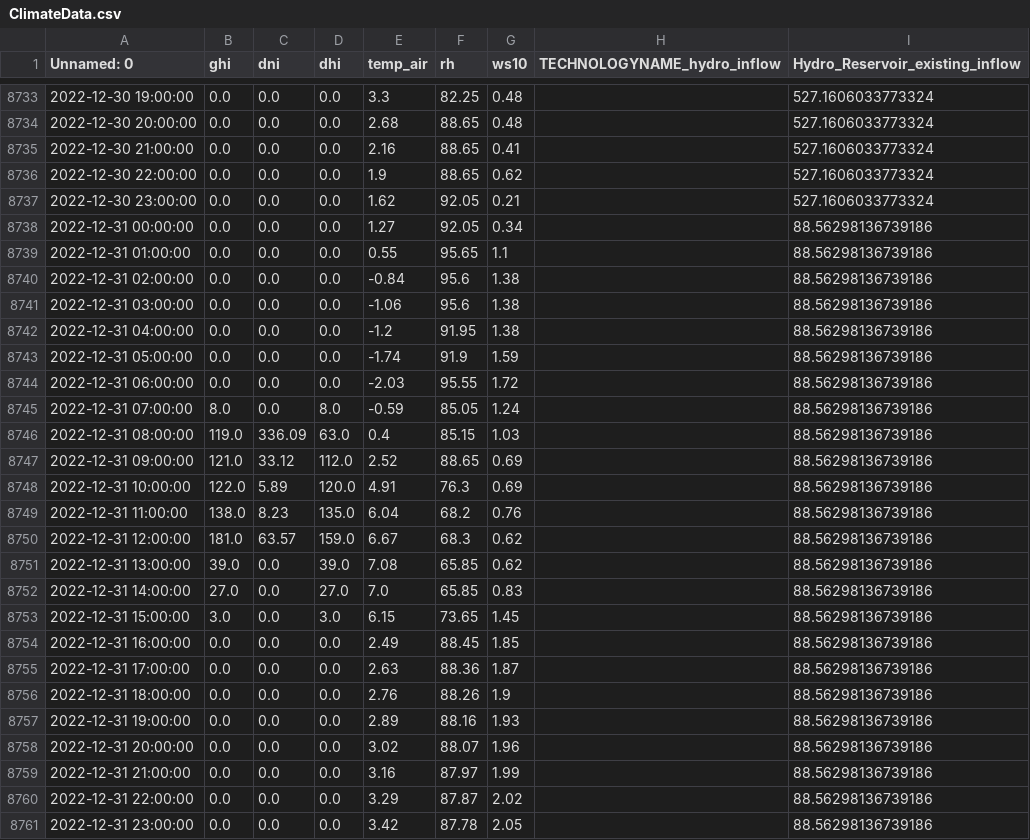
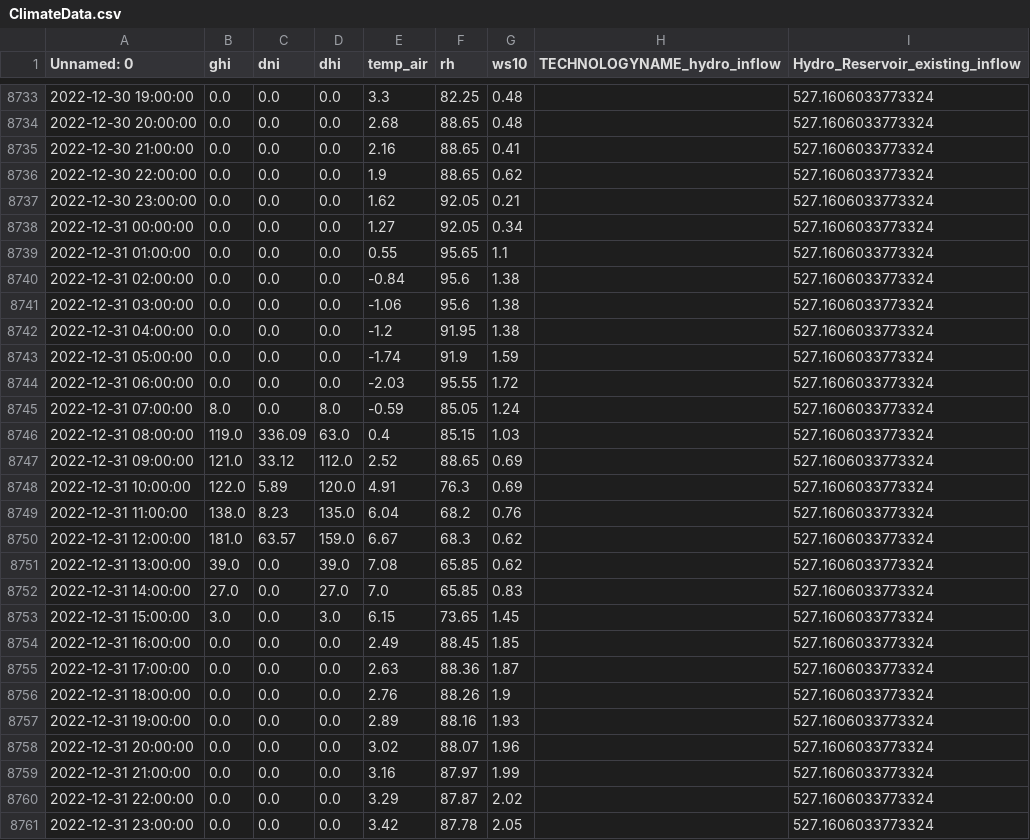
Before and after one commit to Jammeh01/AdOpT-NET0_Bakary, a CSV file: Energy_Italy/macro_decarbonisation/period1/node_data/northeast/ClimateData.csv, drawn as a sheet; only a part is shown, gaps mark what is left out.

```diff
--- a/Energy_Italy/macro_decarbonisation/period1/node_data/northeast/ClimateData.csv
+++ b/Energy_Italy/macro_decarbonisation/period1/node_data/northeast/ClimateData.csv
@@ -8737,25 +8737,25 @@ Unnamed: 0;ghi;dni;dhi;temp_air;rh;ws10;TECHNOLOGYNAME_hydro_inflow;Hydro_Reserv
 2022-12-30 23:00:00;0.0;0.0;0.0;1.62;92.05;0.21;;527.1606033773324
-2022-12-31 00:00:00;0.0;0.0;0.0;1.27;92.05;0.34;;88.56298136739186
-2022-12-31 01:00:00;0.0;0.0;0.0;0.55;95.65;1.1;;88.56298136739186
-2022-12-31 02:00:00;0.0;0.0;0.0;-0.84;95.6;1.38;;88.56298136739186
-2022-12-31 03:00:00;0.0;0.0;0.0;-1.06;95.6;1.38;;88.56298136739186
-2022-12-31 04:00:00;0.0;0.0;0.0;-1.2;91.95;1.38;;88.56298136739186
-2022-12-31 05:00:00;0.0;0.0;0.0;-1.74;91.9;1.59;;88.56298136739186
-2022-12-31 06:00:00;0.0;0.0;0.0;-2.03;95.55;1.72;;88.56298136739186
-2022-12-31 07:00:00;8.0;0.0;8.0;-0.59;85.05;1.24;;88.56298136739186
-2022-12-31 08:00:00;119.0;336.09;63.0;0.4;85.15;1.03;;88.56298136739186
-2022-12-31 09:00:00;121.0;33.12;112.0;2.52;88.65;0.69;;88.56298136739186
-2022-12-31 10:00:00;122.0;5.89;120.0;4.91;76.3;0.69;;88.56298136739186
-2022-12-31 11:00:00;138.0;8.23;135.0;6.04;68.2;0.76;;88.56298136739186
-2022-12-31 12:00:00;181.0;63.57;159.0;6.67;68.3;0.62;;88.56298136739186
-2022-12-31 13:00:00;39.0;0.0;39.0;7.08;65.85;0.62;;88.56298136739186
-2022-12-31 14:00:00;27.0;0.0;27.0;7.0;65.85;0.83;;88.56298136739186
-2022-12-31 15:00:00;3.0;0.0;3.0;6.15;73.65;1.45;;88.56298136739186
-2022-12-31 16:00:00;0.0;0.0;0.0;2.49;88.45;1.85;;88.56298136739186
-2022-12-31 17:00:00;0.0;0.0;0.0;2.63;88.36;1.87;;88.56298136739186
-2022-12-31 18:00:00;0.0;0.0;0.0;2.76;88.26;1.9;;88.56298136739186
-2022-12-31 19:00:00;0.0;0.0;0.0;2.89;88.16;1.93;;88.56298136739186
-2022-12-31 20:00:00;0.0;0.0;0.0;3.02;88.07;1.96;;88.56298136739186
-2022-12-31 21:00:00;0.0;0.0;0.0;3.16;87.97;1.99;;88.56298136739186
-2022-12-31 22:00:00;0.0;0.0;0.0;3.29;87.87;2.02;;88.56298136739186
-2022-12-31 23:00:00;0.0;0.0;0.0;3.42;87.78;2.05;;88.56298136739186
+2022-12-31 00:00:00;0.0;0.0;0.0;1.27;92.05;0.34;;527.1606033773324
+2022-12-31 01:00:00;0.0;0.0;0.0;0.55;95.65;1.1;;527.1606033773324
+2022-12-31 02:00:00;0.0;0.0;0.0;-0.84;95.6;1.38;;527.1606033773324
+2022-12-31 03:00:00;0.0;0.0;0.0;-1.06;95.6;1.38;;527.1606033773324
+2022-12-31 04:00:00;0.0;0.0;0.0;-1.2;91.95;1.38;;527.1606033773324
+2022-12-31 05:00:00;0.0;0.0;0.0;-1.74;91.9;1.59;;527.1606033773324
+2022-12-31 06:00:00;0.0;0.0;0.0;-2.03;95.55;1.72;;527.1606033773324
+2022-12-31 07:00:00;8.0;0.0;8.0;-0.59;85.05;1.24;;527.1606033773324
+2022-12-31 08:00:00;119.0;336.09;63.0;0.4;85.15;1.03;;527.1606033773324
+2022-12-31 09:00:00;121.0;33.12;112.0;2.52;88.65;0.69;;527.1606033773324
+2022-12-31 10:00:00;122.0;5.89;120.0;4.91;76.3;0.69;;527.1606033773324
+2022-12-31 11:00:00;138.0;8.23;135.0;6.04;68.2;0.76;;527.1606033773324
+2022-12-31 12:00:00;181.0;63.57;159.0;6.67;68.3;0.62;;527.1606033773324
+2022-12-31 13:00:00;39.0;0.0;39.0;7.08;65.85;0.62;;527.1606033773324
+2022-12-31 14:00:00;27.0;0.0;27.0;7.0;65.85;0.83;;527.1606033773324
+2022-12-31 15:00:00;3.0;0.0;3.0;6.15;73.65;1.45;;527.1606033773324
+2022-12-31 16:00:00;0.0;0.0;0.0;2.49;88.45;1.85;;527.1606033773324
+2022-12-31 17:00:00;0.0;0.0;0.0;2.63;88.36;1.87;;527.1606033773324
+2022-12-31 18:00:00;0.0;0.0;0.0;2.76;88.26;1.9;;527.1606033773324
+2022-12-31 19:00:00;0.0;0.0;0.0;2.89;88.16;1.93;;527.1606033773324
+2022-12-31 20:00:00;0.0;0.0;0.0;3.02;88.07;1.96;;527.1606033773324
+2022-12-31 21:00:00;0.0;0.0;0.0;3.16;87.97;1.99;;527.1606033773324
+2022-12-31 22:00:00;0.0;0.0;0.0;3.29;87.87;2.02;;527.1606033773324
+2022-12-31 23:00:00;0.0;0.0;0.0;3.42;87.78;2.05;;527.1606033773324
```
Also changed, not shown: Energy_Italy/macro_decarbonisation/period1/node_data/center/ClimateData.csv, Energy_Italy/macro_decarbonisation/period1/node_data/islands/ClimateData.csv, 14 other files.
